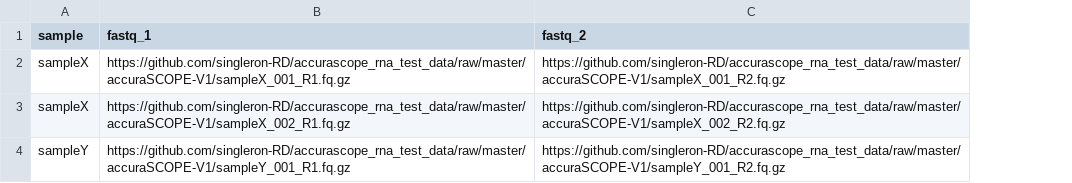
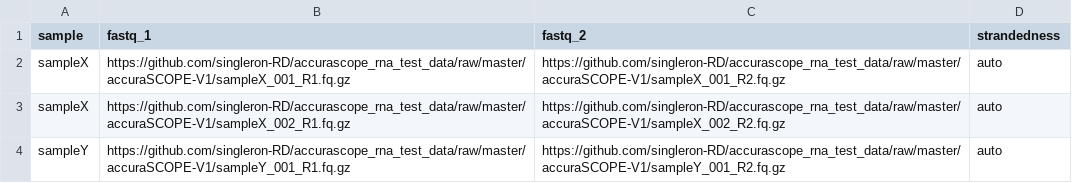
Before and after one commit to singleron-RD/accurascope_rna_test_data, a CSV file: accuraSCOPE-V1/samplesheet.csv, drawn as a sheet; the diff names each change by its address in the sheet, - before the commit and + after, or states it on an @@ line.

Commit message:
add strand

```diff
--- a/accuraSCOPE-V1/samplesheet.csv
+++ b/accuraSCOPE-V1/samplesheet.csv
+column D (strandedness), rows 2-4: all auto
```
